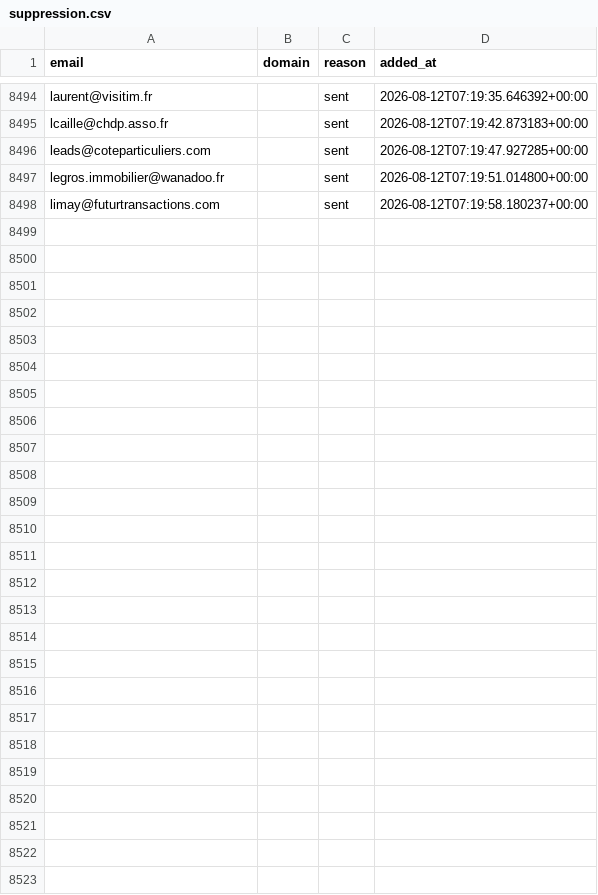
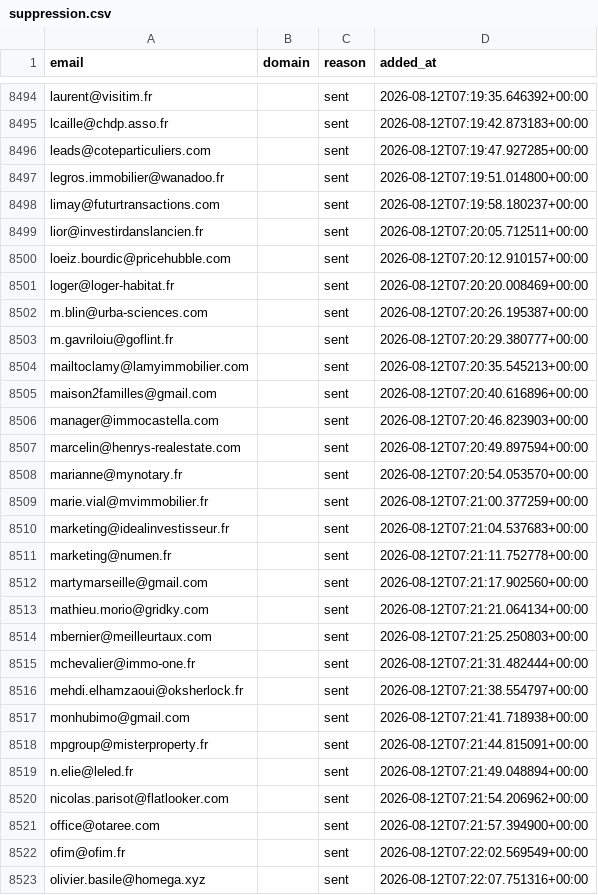
Before and after one commit to romtaug2/SupportAI-Emailing, a CSV file: emailing/data/suppression.csv, drawn as a sheet; only a part is shown, gaps mark what is left out; the diff names each change by its address in the sheet, - before the commit and + after, or states it on an @@ line.

Commit message:
chore: persist suppression (envois SupportAI)

```diff
--- a/emailing/data/suppression.csv
+++ b/emailing/data/suppression.csv
+row 8499: lior@investirdanslancien.fr |  | sent | 2026-08-12T07:20:05.712511+00:00
+row 8500: loeiz.bourdic@pricehubble.com |  | sent | 2026-08-12T07:20:12.910157+00:00
+row 8501: loger@loger-habitat.fr |  | sent | 2026-08-12T07:20:20.008469+00:00
+row 8502: m.blin@urba-sciences.com |  | sent | 2026-08-12T07:20:26.195387+00:00
+row 8503: m.gavriloiu@goflint.fr |  | sent | 2026-08-12T07:20:29.380777+00:00
+row 8504: mailtoclamy@lamyimmobilier.com |  | sent | 2026-08-12T07:20:35.545213+00:00
+row 8505: maison2familles@gmail.com |  | sent | 2026-08-12T07:20:40.616896+00:00
+row 8506: manager@immocastella.com |  | sent | 2026-08-12T07:20:46.823903+00:00
+row 8507: marcelin@henrys-realestate.com |  | sent | 2026-08-12T07:20:49.897594+00:00
+row 8508: marianne@mynotary.fr |  | sent | 2026-08-12T07:20:54.053570+00:00
+row 8509: marie.vial@mvimmobilier.fr |  | sent | 2026-08-12T07:21:00.377259+00:00
+row 8510: marketing@idealinvestisseur.fr |  | sent | 2026-08-12T07:21:04.537683+00:00
+row 8511: marketing@numen.fr |  | sent | 2026-08-12T07:21:11.752778+00:00
+row 8512: martymarseille@gmail.com |  | sent | 2026-08-12T07:21:17.902560+00:00
+row 8513: mathieu.morio@gridky.com |  | sent | 2026-08-12T07:21:21.064134+00:00
+row 8514: mbernier@meilleurtaux.com |  | sent | 2026-08-12T07:21:25.250803+00:00
+row 8515: mchevalier@immo-one.fr |  | sent | 2026-08-12T07:21:31.482444+00:00
+row 8516: mehdi.elhamzaoui@oksherlock.fr |  | sent | 2026-08-12T07:21:38.554797+00:00
+row 8517: monhubimo@gmail.com |  | sent | 2026-08-12T07:21:41.718938+00:00
+row 8518: mpgroup@misterproperty.fr |  | sent | 2026-08-12T07:21:44.815091+00:00
+row 8519: n.elie@leled.fr |  | sent | 2026-08-12T07:21:49.048894+00:00
+row 8520: nicolas.parisot@flatlooker.com |  | sent | 2026-08-12T07:21:54.206962+00:00
+row 8521: office@otaree.com |  | sent | 2026-08-12T07:21:57.394900+00:00
+row 8522: ofim@ofim.fr |  | sent | 2026-08-12T07:22:02.569549+00:00
+row 8523: olivier.basile@homega.xyz |  | sent | 2026-08-12T07:22:07.751316+00:00
```
